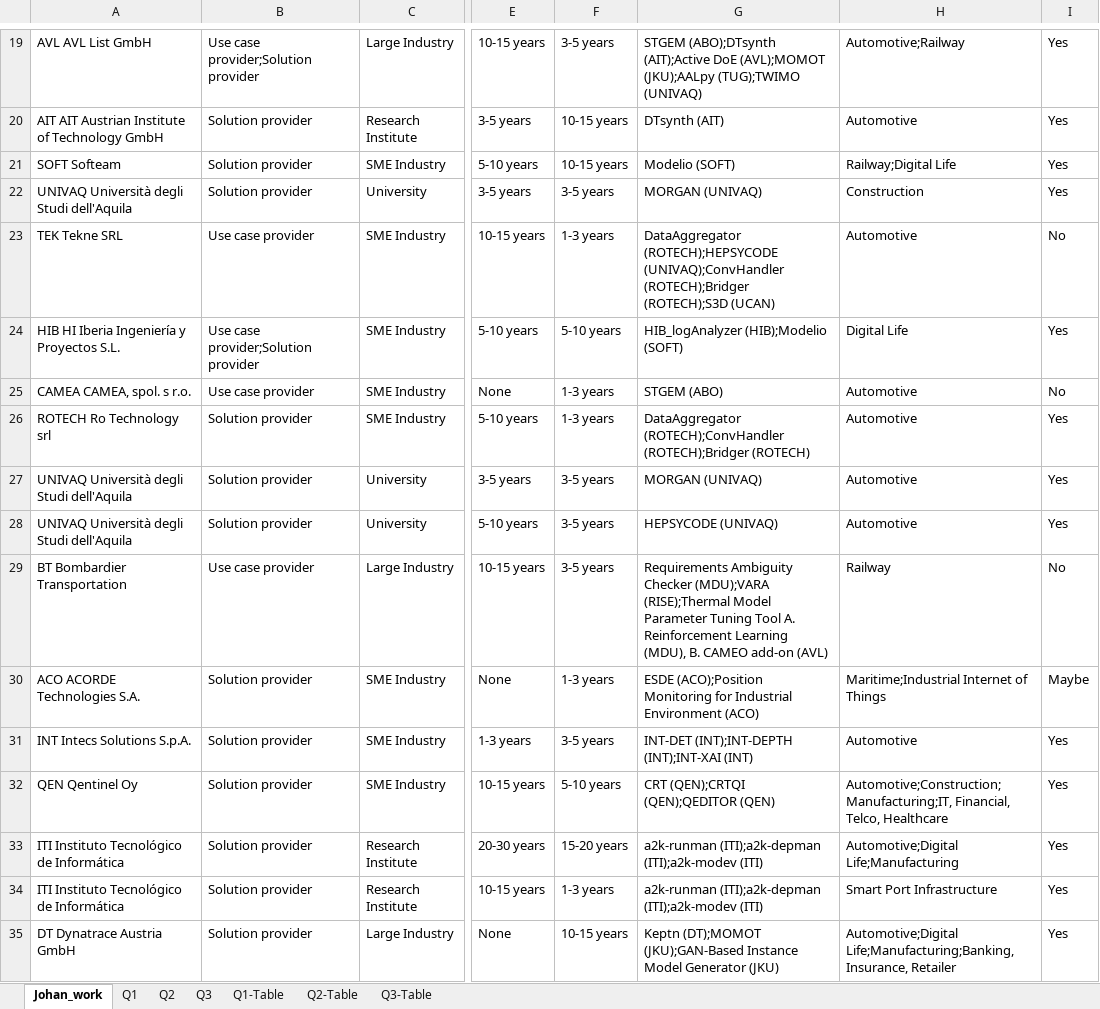
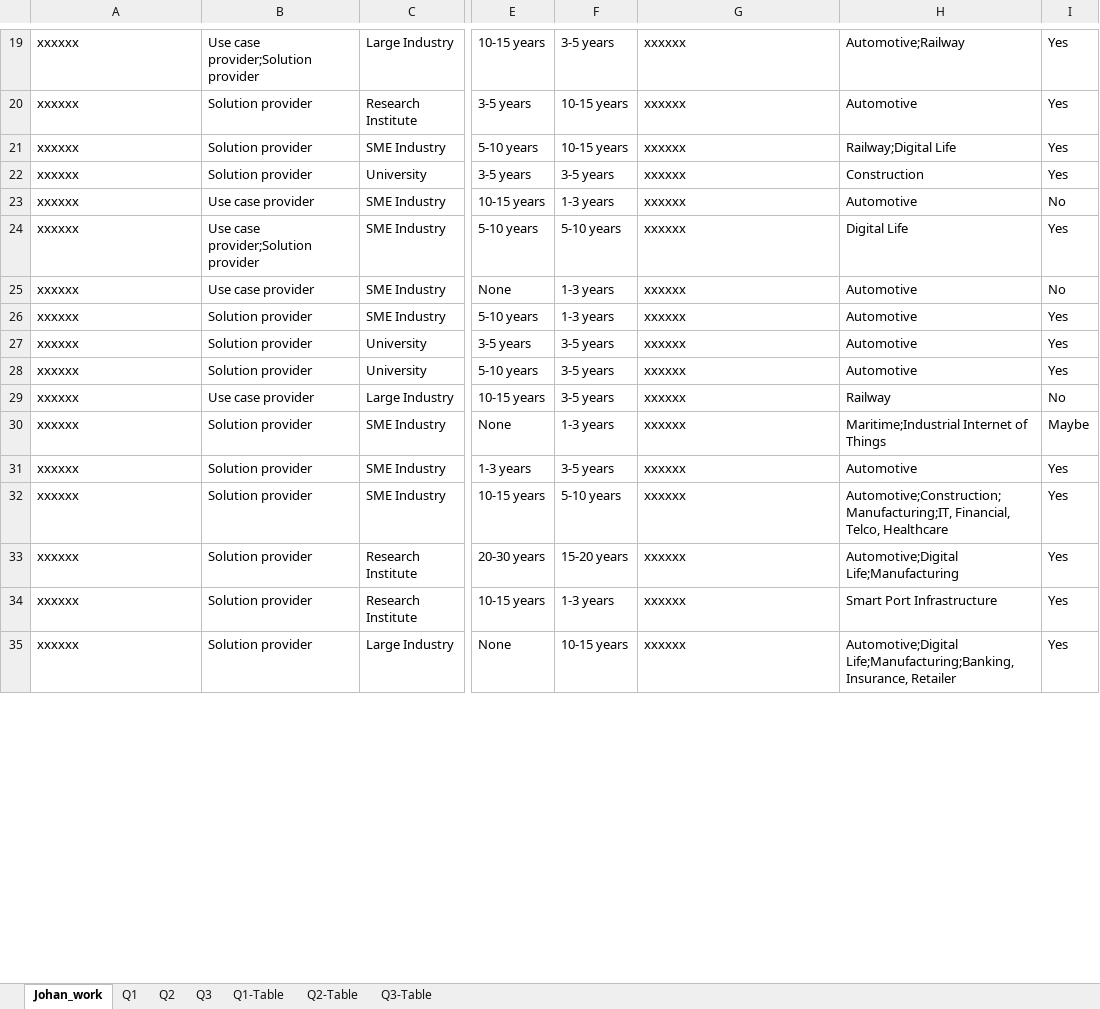
Before and after one commit to hepsycode/SECO-for-CPS-Development-Study, an Excel workbook: Questionnaire-Survey/Questionnaire Survey - 02 - User Perception Deductive thematic Analysis.xlsx, sheet Johan_work, drawn as a sheet; only a part is shown, gaps mark what is left out; values as stored, in another font and other column widths than the file's, no borders; table styles not drawn; the diff covers the shown part only; the diff names each change by its address in the sheet, - before the commit and + after, or states it on an @@ line.

```diff
--- a/Questionnaire-Survey/Questionnaire Survey - 02 - User Perception Deductive thematic Analysis.xlsx (sheet Johan_work)
+++ b/Questionnaire-Survey/Questionnaire Survey - 02 - User Perception Deductive thematic Analysis.xlsx (sheet Johan_work)
-A19: AVL AVL List GmbH
+A19: xxxxxx
-G19: STGEM (ABO);DTsynth (AIT);Active DoE (AVL);MOMOT (JKU);AALpy (TUG);TWIMO (UNIVAQ)
+G19: xxxxxx
-A20: AIT AIT Austrian Institute of Technology GmbH
+A20: xxxxxx
-G20: DTsynth (AIT)
+G20: xxxxxx
-A21: SOFT Softeam
+A21: xxxxxx
-G21: Modelio (SOFT)
+G21: xxxxxx
-A22: UNIVAQ Università degli Studi dell'Aquila
+A22: xxxxxx
-G22: MORGAN (UNIVAQ)
+G22: xxxxxx
-A23: TEK Tekne SRL
+A23: xxxxxx
-G23: DataAggregator (ROTECH);HEPSYCODE (UNIVAQ);ConvHandler (ROTECH);Bridger (ROTECH);S3D (UCAN)
+G23: xxxxxx
-A24: HIB HI Iberia Ingeniería y Proyectos S.L.
+A24: xxxxxx
-G24: HIB_logAnalyzer (HIB);Modelio (SOFT)
+G24: xxxxxx
-A25: CAMEA CAMEA, spol. s r.o.
+A25: xxxxxx
-G25: STGEM (ABO)
+G25: xxxxxx
-A26: ROTECH Ro Technology srl
+A26: xxxxxx
-G26: DataAggregator (ROTECH);ConvHandler (ROTECH);Bridger (ROTECH)
+G26: xxxxxx
-A27:A28: UNIVAQ Università degli Studi dell'Aquila
+A27:A28: xxxxxx
-G27: MORGAN (UNIVAQ)
+G27: xxxxxx
-G28: HEPSYCODE (UNIVAQ)
+G28: xxxxxx
-A29: BT Bombardier Transportation
+A29: xxxxxx
-G29: Requirements Ambiguity Checker (MDU);VARA (RISE);Thermal Model Parameter Tuning Tool A. Reinforcement Learning (MDU), B. CAMEO add-on (AVL)
+G29: xxxxxx
-A30: ACO ACORDE Technologies S.A.
+A30: xxxxxx
-G30: ESDE (ACO);Position Monitoring for Industrial Environment (ACO)
+G30: xxxxxx
-A31: INT Intecs Solutions S.p.A.
+A31: xxxxxx
-G31: INT-DET (INT);INT-DEPTH (INT);INT-XAI (INT)
+G31: xxxxxx
-A32: QEN Qentinel Oy
+A32: xxxxxx
-G32: CRT (QEN);CRTQI (QEN);QEDITOR (QEN)
+G32: xxxxxx
-A33:A34: ITI Instituto Tecnológico de Informática
+A33:A34: xxxxxx
-G33:G34: a2k-runman (ITI);a2k-depman (ITI);a2k-modev (ITI)
+G33:G34: xxxxxx
-A35: DT Dynatrace Austria GmbH
+A35: xxxxxx
-G35: Keptn (DT);MOMOT (JKU);GAN-Based Instance Model Generator (JKU)
+G35: xxxxxx
```
Also changed, not shown: 38 edited cells elsewhere in this sheet, Questionnaire-Survey/Questionnaire Survey - 01 - Data Analysis.xlsx, Questionnaire-Survey/Questionnaire Survey - 03 - Qualitative Experience Deductive thematic Analysis.xlsx, 6 other files.
